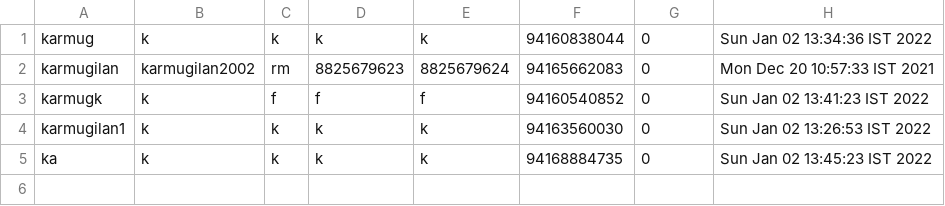
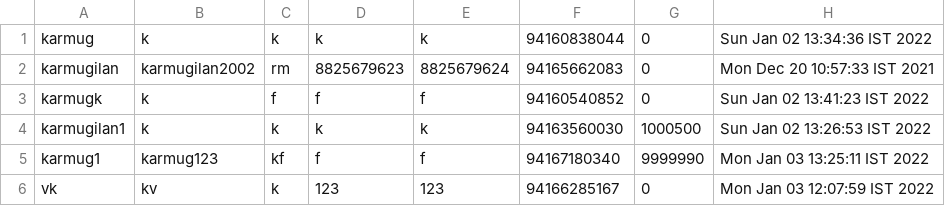
Before and after one commit to VinothVK010/Project-Bank, a CSV file: ProjectBank/data/data.csv, drawn as a sheet.

```diff
--- a/ProjectBank/data/data.csv
+++ b/ProjectBank/data/data.csv
@@ -3,3 +3,4 @@ karmugilan,karmugilan2002,rm,8825679623,8825679624,94165662083,0,Mon Dec 20 10:5
 karmugk,k,f,f,f,94160540852,0,Sun Jan 02 13:41:23 IST 2022
-karmugilan1,k,k,k,k,94163560030,0,Sun Jan 02 13:26:53 IST 2022
-ka,k,k,k,k,94168884735,0,Sun Jan 02 13:45:23 IST 2022
+karmugilan1,k,k,k,k,94163560030,1000500,Sun Jan 02 13:26:53 IST 2022
+karmug1,karmug123,kf,f,f,94167180340,9999990,Mon Jan 03 13:25:11 IST 2022
+vk,kv,k,123,123,94166285167,0,Mon Jan 03 12:07:59 IST 2022
```
Also changed, not shown: 5 other files.
